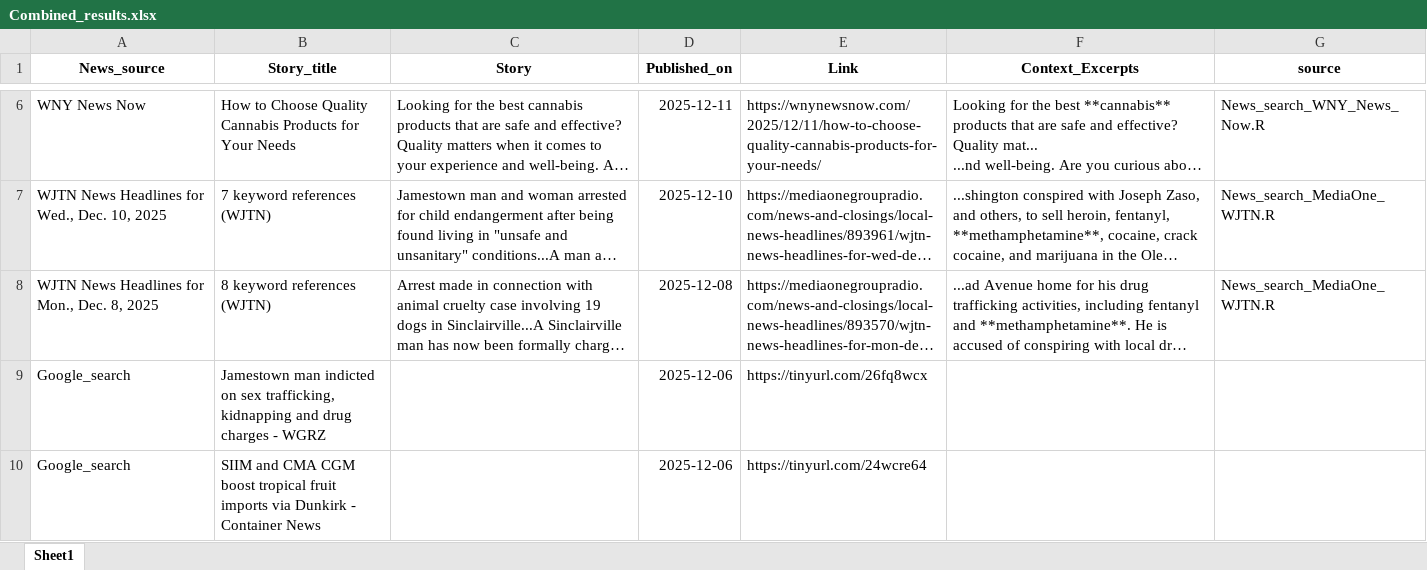
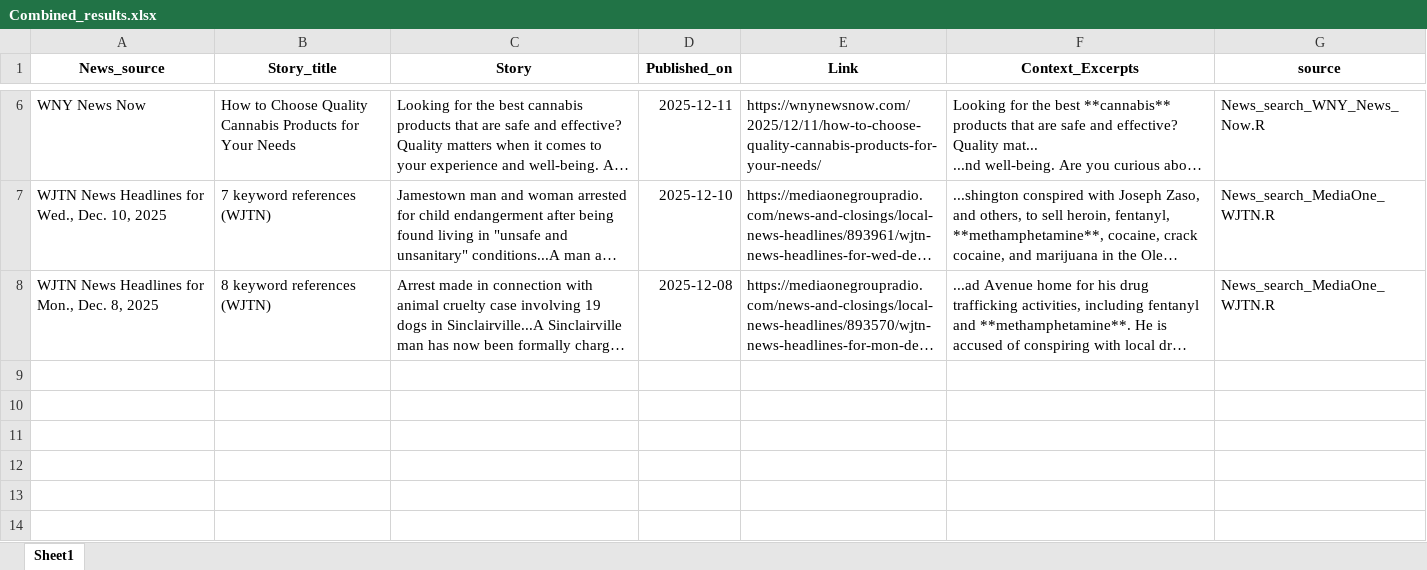
Before and after one commit to twentyandchange/CHQ_Report_W-Tba4YQG, an Excel workbook: Combined_results.xlsx, sheet Sheet1, drawn as a sheet; only a part is shown, gaps mark what is left out; long unchanged cells end in …; values as stored, in another font and other column widths than the file's, no borders; the diff names each change by its address in the sheet, - before the commit and + after, or states it on an @@ line.

```diff
--- a/Combined_results.xlsx (sheet Sheet1)
+++ b/Combined_results.xlsx (sheet Sheet1)
-row 9: Google_search | Jamestown man indicted on sex trafficking, kidnapping and drug charges - WGRZ |  | 2025-12-06 | https://tinyurl.com/26fq8wcx
-row 10: Google_search | SIIM and CMA CGM boost tropical fruit imports via Dunkirk - Container News |  | 2025-12-06 | https://tinyurl.com/24wcre64
```
Also changed, not shown: 9 other files.
